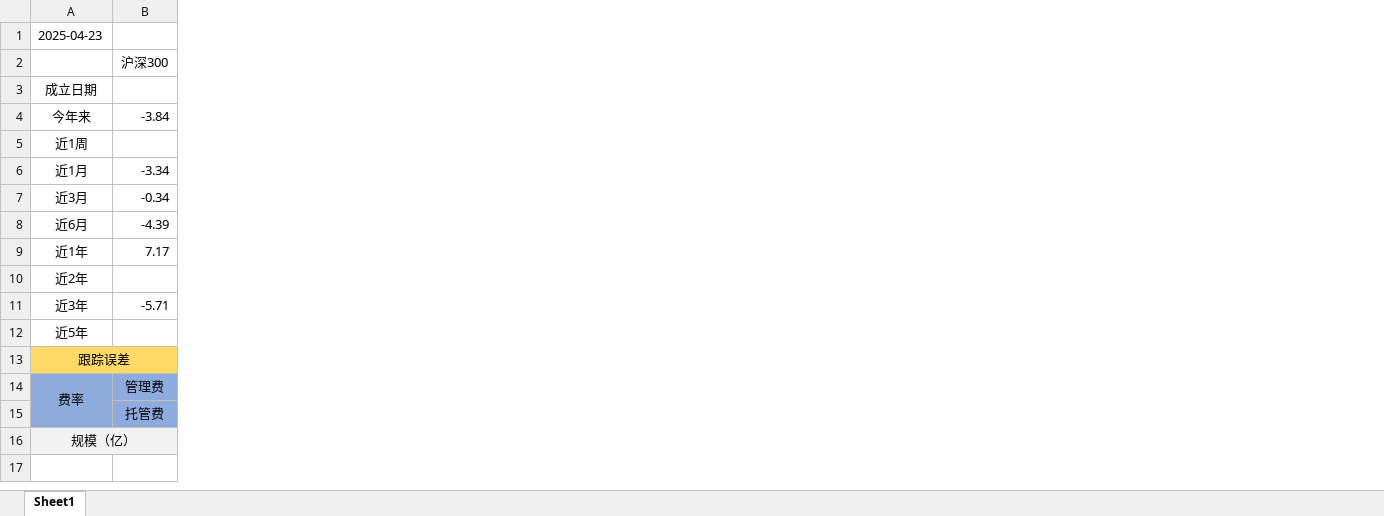
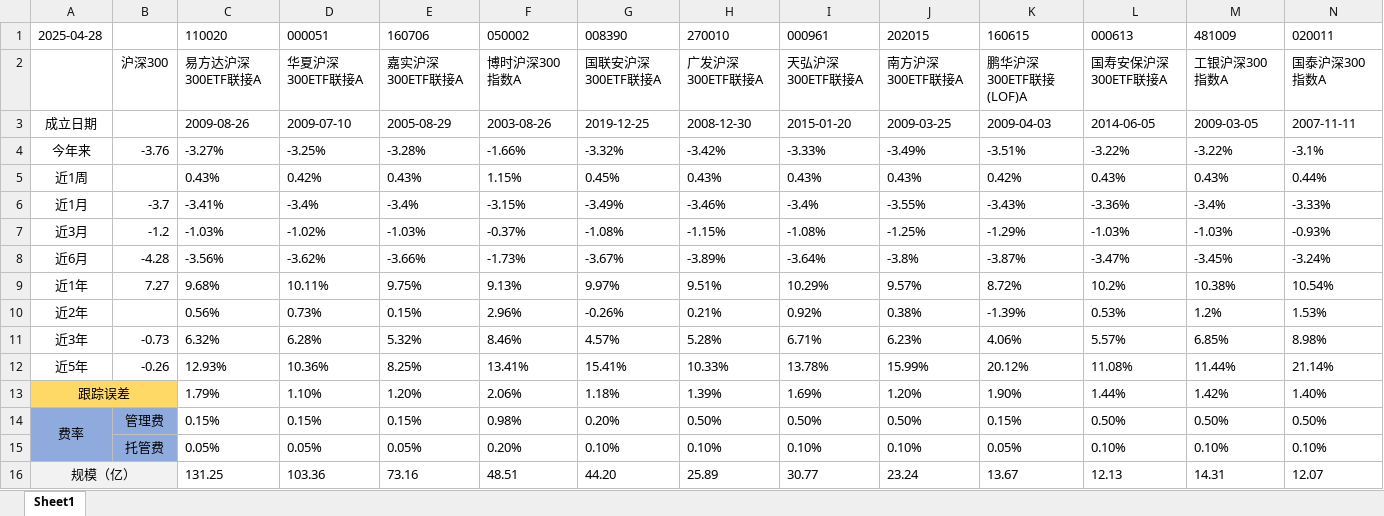
Before and after one commit to solaract/blogs, an Excel workbook: fundData/沪深300被动对比.xlsx, sheet Sheet1, drawn as a sheet; only a part is shown; values as stored, in another font and other column widths than the file's, no borders; the diff covers the shown part only; the diff names each change by its address in the sheet, - before the commit and + after, or states it on an @@ line.

```diff
--- a/fundData/沪深300被动对比.xlsx (sheet Sheet1)
+++ b/fundData/沪深300被动对比.xlsx (sheet Sheet1)
+column C, rows 1-16: 110020 | 易方达沪深300ETF联接A | 2009-08-26 | -3.27% | 0.43% | -3.41% | -1.03% | -3.56% | 9.68% | 0.56% | 6.32% | 12.93% | 1.79% | 0.15% | 0.05% | 131.25
+column D, rows 1-16: 000051 | 华夏沪深300ETF联接A | 2009-07-10 | -3.25% | 0.42% | -3.4% | -1.02% | -3.62% | 10.11% | 0.73% | 6.28% | 10.36% | 1.10% | 0.15% | 0.05% | 103.36
+column E, rows 1-16: 160706 | 嘉实沪深300ETF联接A | 2005-08-29 | -3.28% | 0.43% | -3.4% | -1.03% | -3.66% | 9.75% | 0.15% | 5.32% | 8.25% | 1.20% | 0.15% | 0.05% | 73.16
+column F, rows 1-16: 050002 | 博时沪深300指数A | 2003-08-26 | -1.66% | 1.15% | -3.15% | -0.37% | -1.73% | 9.13% | 2.96% | 8.46% | 13.41% | 2.06% | 0.98% | 0.20% | 48.51
+column G, rows 1-16: 008390 | 国联安沪深300ETF联接A | 2019-12-25 | -3.32% | 0.45% | -3.49% | -1.08% | -3.67% | 9.97% | -0.26% | 4.57% | 15.41% | 1.18% | 0.20% | 0.10% | 44.20
+column H, rows 1-16: 270010 | 广发沪深300ETF联接A | 2008-12-30 | -3.42% | 0.43% | -3.46% | -1.15% | -3.89% | 9.51% | 0.21% | 5.28% | 10.33% | 1.39% | 0.50% | 0.10% | 25.89
+column I, rows 1-16: 000961 | 天弘沪深300ETF联接A | 2015-01-20 | -3.33% | 0.43% | -3.4% | -1.08% | -3.64% | 10.29% | 0.92% | 6.71% | 13.78% | 1.69% | 0.50% | 0.10% | 30.77
+column J, rows 1-16: 202015 | 南方沪深300ETF联接A | 2009-03-25 | -3.49% | 0.43% | -3.55% | -1.25% | -3.8% | 9.57% | 0.38% | 6.23% | 15.99% | 1.20% | 0.50% | 0.10% | 23.24
+column K, rows 1-16: 160615 | 鹏华沪深300ETF联接(LOF)A | 2009-04-03 | -3.51% | 0.42% | -3.43% | -1.29% | -3.87% | 8.72% | -1.39% | 4.06% | 20.12% | 1.90% | 0.15% | 0.05% | 13.67
+column L, rows 1-16: 000613 | 国寿安保沪深300ETF联接A | 2014-06-05 | -3.22% | 0.43% | -3.36% | -1.03% | -3.47% | 10.2% | 0.53% | 5.57% | 11.08% | 1.44% | 0.50% | 0.10% | 12.13
+column M, rows 1-16: 481009 | 工银沪深300指数A | 2009-03-05 | -3.22% | 0.43% | -3.4% | -1.03% | -3.45% | 10.38% | 1.2% | 6.85% | 11.44% | 1.42% | 0.50% | 0.10% | 14.31
+column N, rows 1-16: 020011 | 国泰沪深300指数A | 2007-11-11 | -3.1% | 0.44% | -3.33% | -0.93% | -3.24% | 10.54% | 1.53% | 8.98% | 21.14% | 1.40% | 0.50% | 0.10% | 12.07
-A1: 2025-04-23
+A1: 2025-04-28
-B4: -3.84
+B4: -3.76
-B6: -3.34
+B6: -3.7
-B7: -0.34
+B7: -1.2
-B8: -4.39
+B8: -4.28
-B9: 7.17
+B9: 7.27
-B11: -5.71
+B11: -0.73
-B12: (empty)
+B12: -0.26
```
Also changed, not shown: 9 added columns elsewhere in this sheet, 1 other file.
